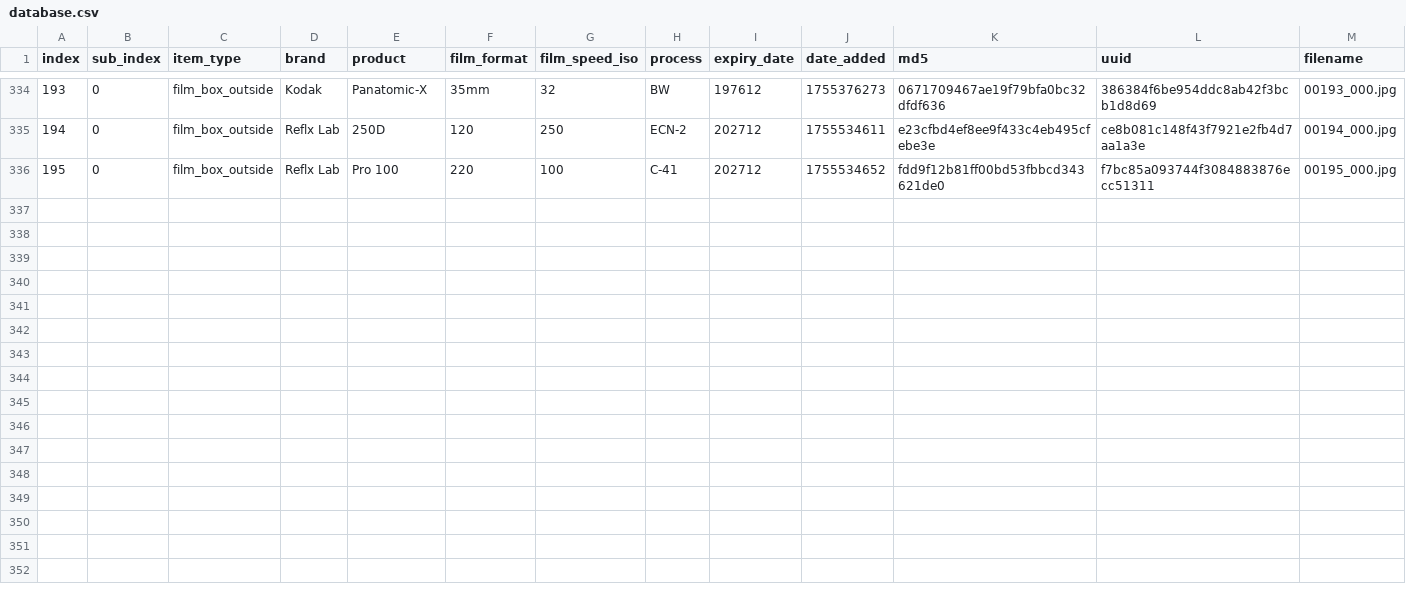
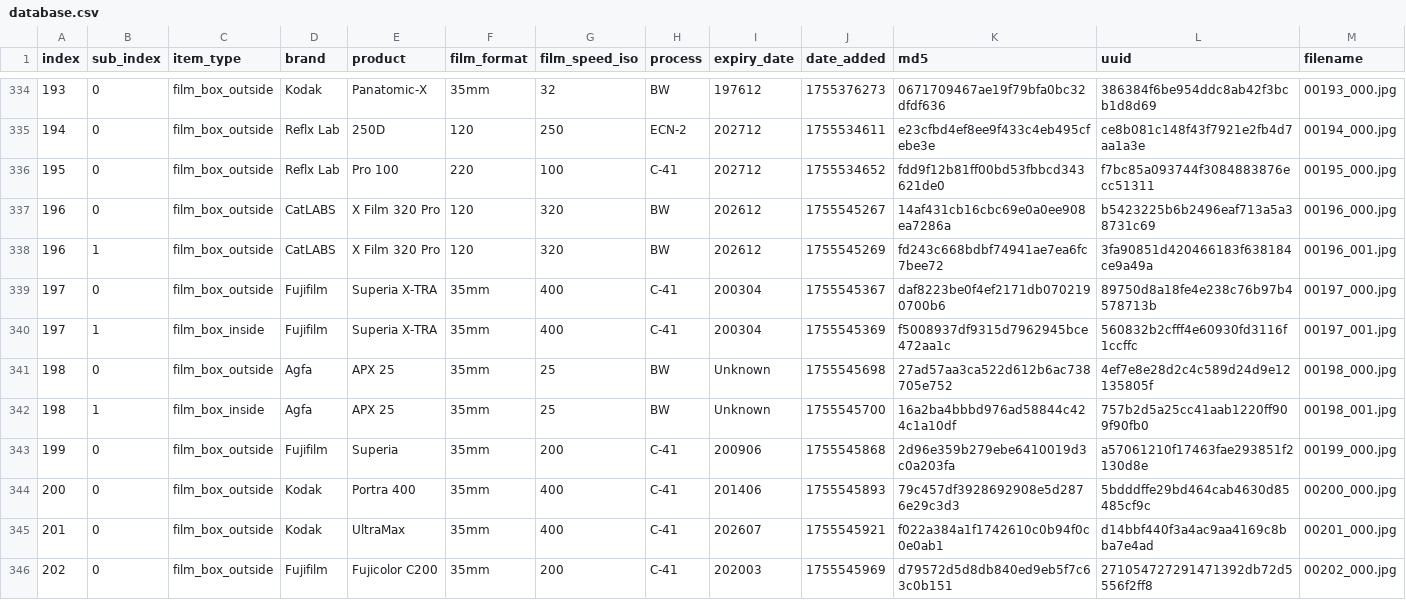
Before and after one commit to dekuNukem/Film-Packaging, a CSV file: film_packaging/database.csv, drawn as a sheet; only a part is shown, gaps mark what is left out; rows hold the shown columns only; the diff names each change by its address in the sheet, - before the commit and + after, or states it on an @@ line.

Commit message:
added scans by @recycling.film and lt_col_tall

```diff
--- a/film_packaging/database.csv
+++ b/film_packaging/database.csv
+row 337: 196 | 0 | film_box_outside | CatLABS | X Film 320 Pro | 120 | 320 | BW | 202612 | 1755545267 | 14af431cb16cbc69e0a0ee908ea7286a | b5423225b6b2496eaf713a5a38731c69 | 00196_000.jpg
+row 338: 196 | 1 | film_box_outside | CatLABS | X Film 320 Pro | 120 | 320 | BW | 202612 | 1755545269 | fd243c668bdbf74941ae7ea6fc7bee72 | 3fa90851d420466183f638184ce9a49a | 00196_001.jpg
+row 339: 197 | 0 | film_box_outside | Fujifilm | Superia X-TRA | 35mm | 400 | C-41 | 200304 | 1755545367 | daf8223be0f4ef2171db0702190700b6 | 89750d8a18fe4e238c76b97b4578713b | 00197_000.jpg
+row 340: 197 | 1 | film_box_inside | Fujifilm | Superia X-TRA | 35mm | 400 | C-41 | 200304 | 1755545369 | f5008937df9315d7962945bce472aa1c | 560832b2cfff4e60930fd3116f1ccffc | 00197_001.jpg
+row 341: 198 | 0 | film_box_outside | Agfa | APX 25 | 35mm | 25 | BW | Unknown | 1755545698 | 27ad57aa3ca522d612b6ac738705e752 | 4ef7e8e28d2c4c589d24d9e12135805f | 00198_000.jpg
+row 342: 198 | 1 | film_box_inside | Agfa | APX 25 | 35mm | 25 | BW | Unknown | 1755545700 | 16a2ba4bbbd976ad58844c424c1a10df | 757b2d5a25cc41aab1220ff909f90fb0 | 00198_001.jpg
+row 343: 199 | 0 | film_box_outside | Fujifilm | Superia | 35mm | 200 | C-41 | 200906 | 1755545868 | 2d96e359b279ebe6410019d3c0a203fa | a57061210f17463fae293851f2130d8e | 00199_000.jpg
+row 344: 200 | 0 | film_box_outside | Kodak | Portra 400 | 35mm | 400 | C-41 | 201406 | 1755545893 | 79c457df3928692908e5d2876e29c3d3 | 5bdddffe29bd464cab4630d85485cf9c | 00200_000.jpg
+row 345: 201 | 0 | film_box_outside | Kodak | UltraMax | 35mm | 400 | C-41 | 202607 | 1755545921 | f022a384a1f1742610c0b94f0c0e0ab1 | d14bbf440f3a4ac9aa4169c8bba7e4ad | 00201_000.jpg
+row 346: 202 | 0 | film_box_outside | Fujifilm | Fujicolor C200 | 35mm | 200 | C-41 | 202003 | 1755545969 | d79572d5d8db840ed9eb5f7c63c0b151 | 271054727291471392db72d5556f2ff8 | 00202_000.jpg
```
Also changed, not shown: 26 other files.
